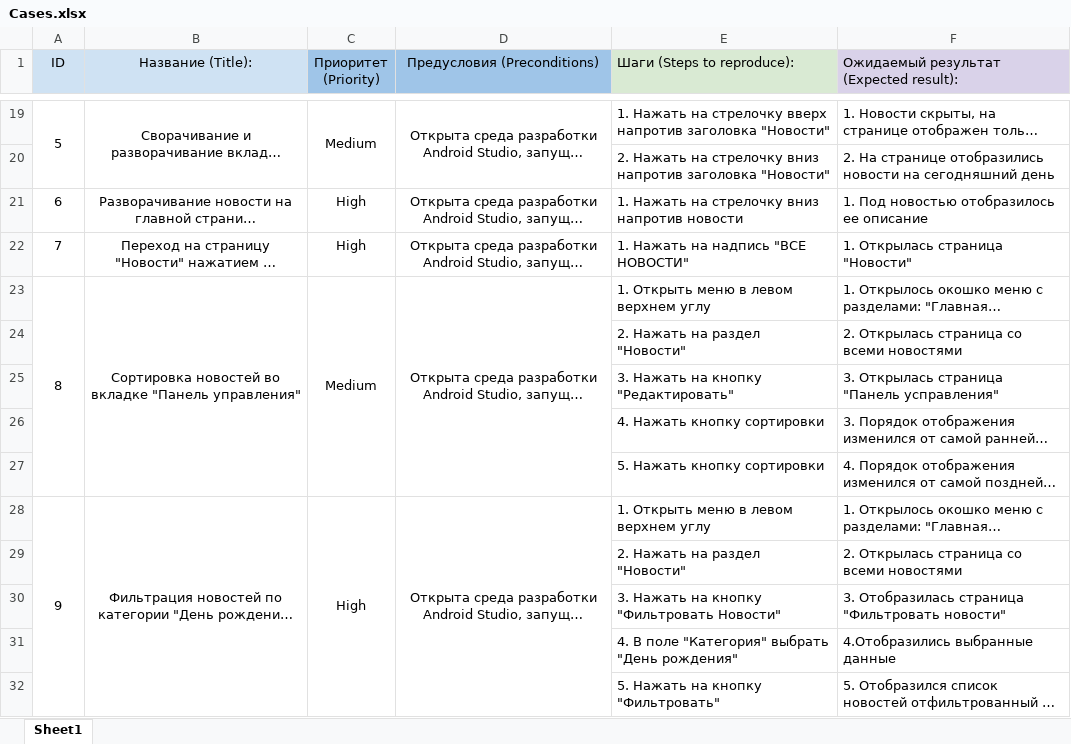
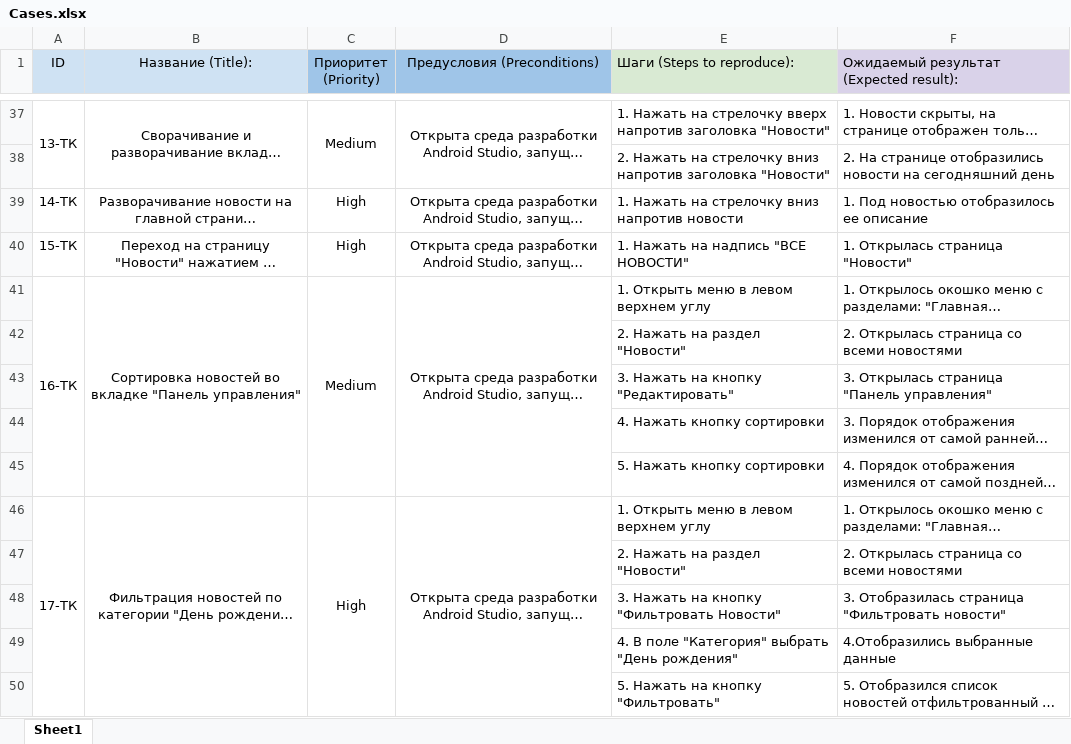
Before and after one commit to alvikui/Diplom_Netology, an Excel workbook: Cases.xlsx, sheet Sheet1, drawn as a sheet; only a part is shown, gaps mark what is left out; long unchanged cells end in …; values as stored, in another font and other column widths than the file's, no borders; addresses are those after the commit; the diff covers the shown part only; the diff names each change by its address in the sheet, - before the commit and + after, or states it on an @@ line.

```diff
--- a/Cases.xlsx (sheet Sheet1)
+++ b/Cases.xlsx (sheet Sheet1)
-A37 (ID): 5
+A37 (ID): 13-ТК
-A39 (ID): 6
+A39 (ID): 14-ТК
-A40 (ID): 7
+A40 (ID): 15-ТК
-A41 (ID): 8
+A41 (ID): 16-ТК
-F43: 3. Открылась страница "Панель усправления"
+F43: 3. Открылась страница "Панель управления"
-A46 (ID): 9
+A46 (ID): 17-ТК
```
Also changed, not shown: 49 added rows, 25 edited cells and merged cells elsewhere in this sheet, Check.xlsx, 1 other file.
